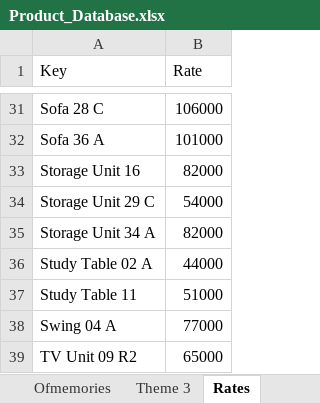
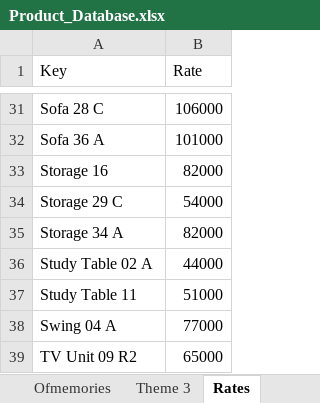
Before and after one commit to nokustudio/nokugekochi, an Excel workbook: Product_Database.xlsx, sheet Rates, drawn as a sheet; only a part is shown, gaps mark what is left out; values as stored, in another font and other column widths than the file's, no borders; the diff names each change by its address in the sheet, - before the commit and + after, or states it on an @@ line.

Commit message:
Rename Storage Unit XX to Storage XX in database, configurations, and image files

```diff
--- a/Product_Database.xlsx (sheet Rates)
+++ b/Product_Database.xlsx (sheet Rates)
-A33 (Key): Storage Unit 16
+A33 (Key): Storage 16
-A34 (Key): Storage Unit 29 C
+A34 (Key): Storage 29 C
-A35 (Key): Storage Unit 34 A
+A35 (Key): Storage 34 A
```
Also changed, not shown: sheet OfStillness, sheet Ofmemories, sheet Theme 3, 9 other files.
